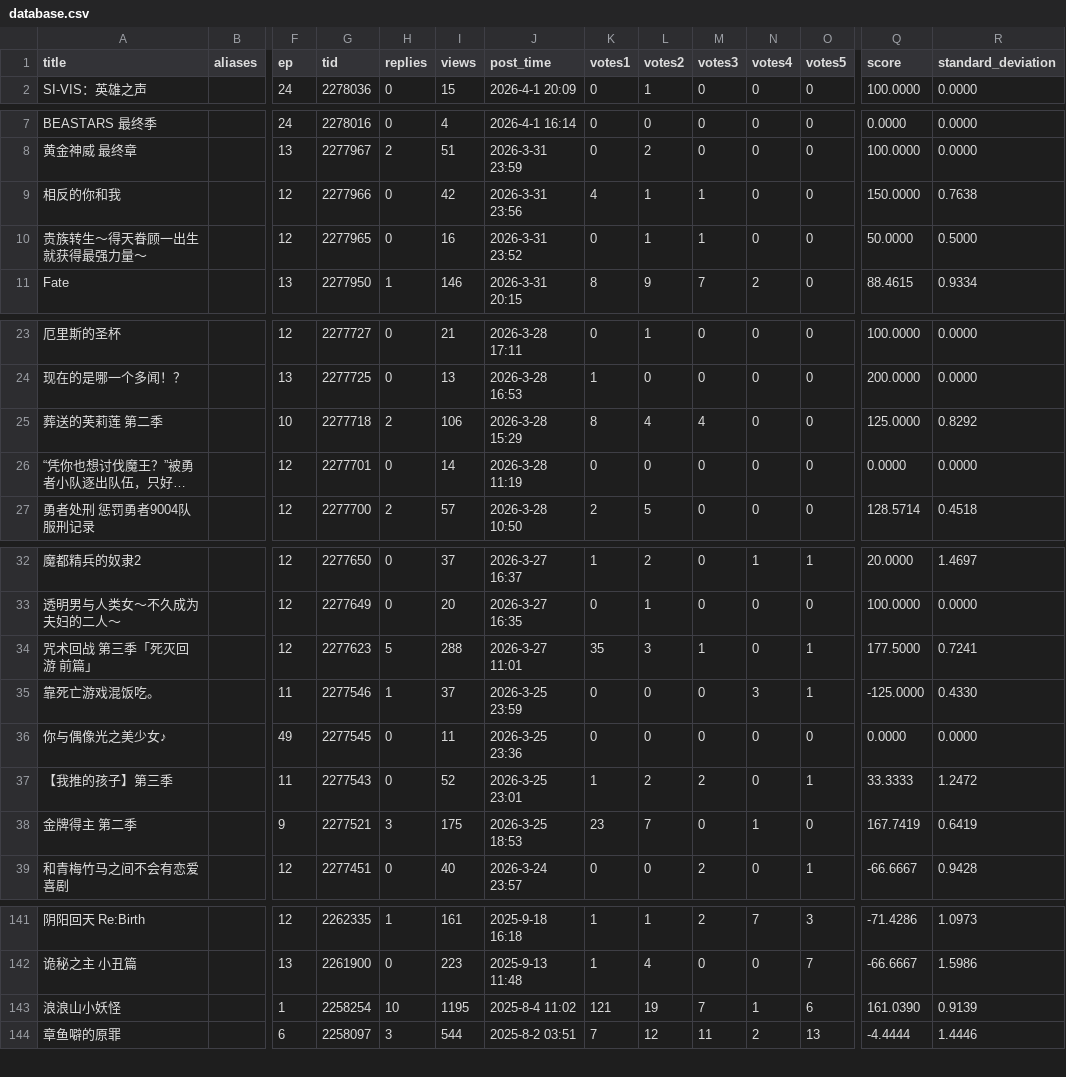
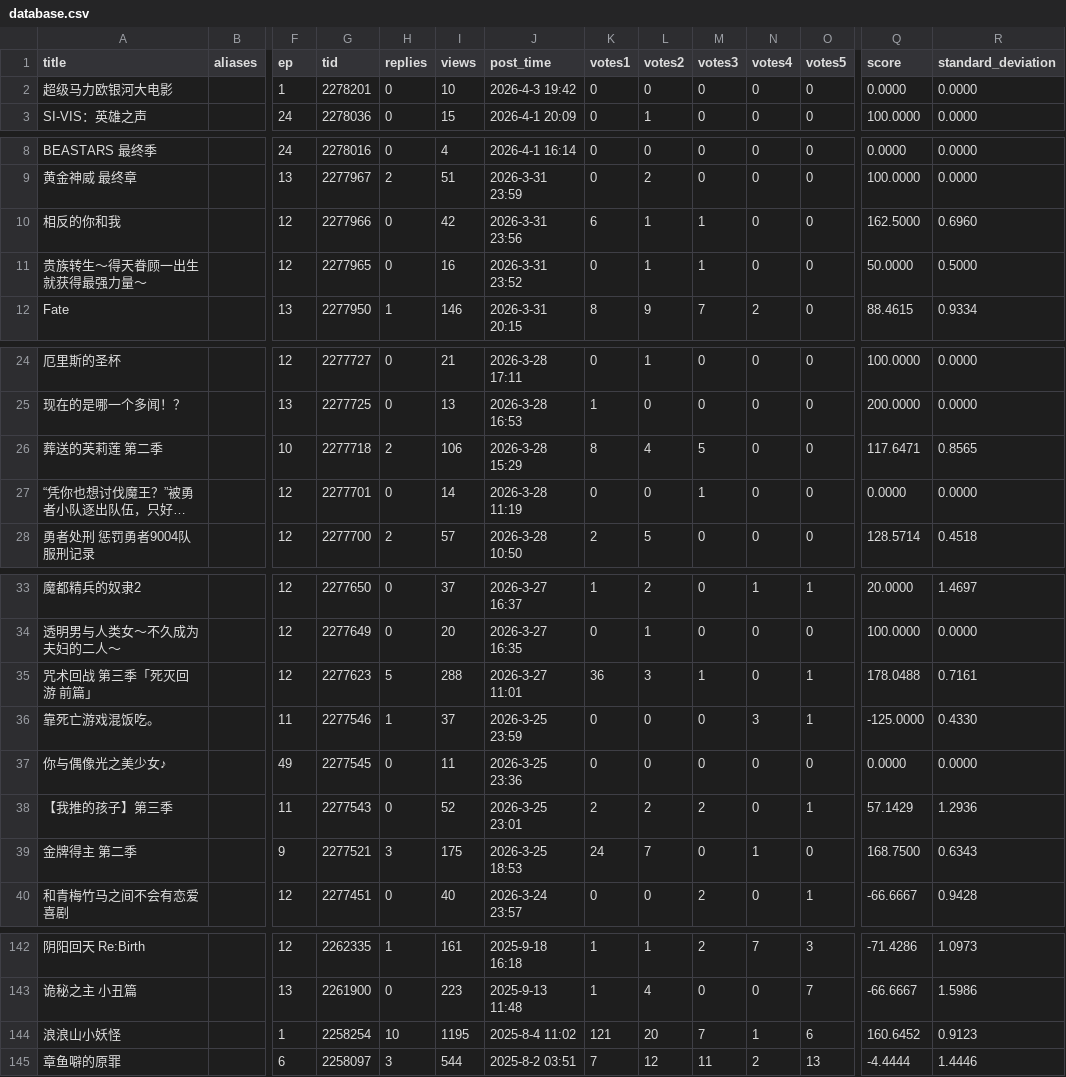
Before and after one commit to Destiny4073/s1vote, a CSV file: database.csv, drawn as a sheet; only a part is shown, gaps mark what is left out; long unchanged cells end in …; addresses are those after the commit; rows hold the shown columns only; the diff covers the shown part only; the diff names each change by its address in the sheet, - before the commit and + after, or states it on an @@ line.

```diff
--- a/database.csv
+++ b/database.csv
+row 2: 超级马力欧银河大电影 |  | 1 | 2278201 | 0 | 10 | 2026-4-3 19:42 | 0 | 0 | 0 | 0 | 0 | 0.0000 | 0.0000
-K10 (votes1): 4
+K10 (votes1): 6
-Q10 (score): 150.0000
+Q10 (score): 162.5000
-R10 (standard_deviation): 0.7638
+R10 (standard_deviation): 0.6960
-M26 (votes3): 4
+M26 (votes3): 5
-Q26 (score): 125.0000
+Q26 (score): 117.6471
-R26 (standard_deviation): 0.8292
+R26 (standard_deviation): 0.8565
-M27 (votes3): 0
+M27 (votes3): 1
-K35 (votes1): 35
+K35 (votes1): 36
-Q35 (score): 177.5000
+Q35 (score): 178.0488
-R35 (standard_deviation): 0.7241
+R35 (standard_deviation): 0.7161
-K38 (votes1): 1
+K38 (votes1): 2
-Q38 (score): 33.3333
+Q38 (score): 57.1429
-R38 (standard_deviation): 1.2472
+R38 (standard_deviation): 1.2936
-K39 (votes1): 23
+K39 (votes1): 24
-Q39 (score): 167.7419
+Q39 (score): 168.7500
-R39 (standard_deviation): 0.6419
+R39 (standard_deviation): 0.6343
-L144 (votes2): 19
+L144 (votes2): 20
-Q144 (score): 161.0390
+Q144 (score): 160.6452
-R144 (standard_deviation): 0.9139
+R144 (standard_deviation): 0.9123
```
Also changed, not shown: 1 edited cell elsewhere in this file.
